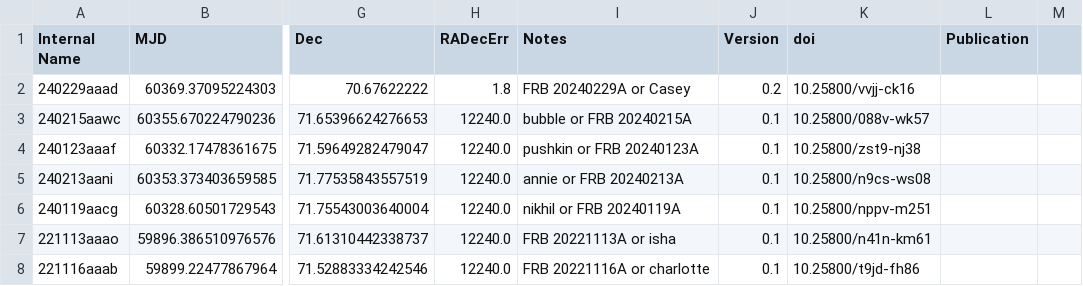
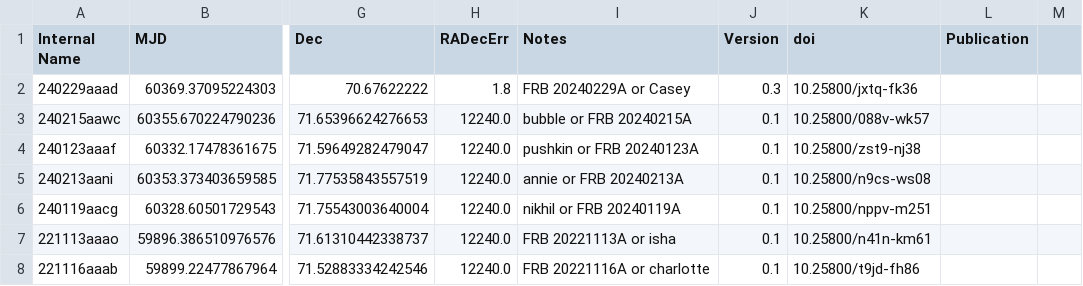
Before and after one commit to dsa110/dsa110-archive, a CSV file: events.csv, drawn as a sheet; only a part is shown, gaps mark what is left out; the diff names each change by its address in the sheet, - before the commit and + after, or states it on an @@ line.

Commit message:
updating casey for filterbanks

```diff
--- a/events.csv
+++ b/events.csv
-J2 (Version): 0.2
+J2 (Version): 0.3
-K2 (doi): 10.25800/vvjj-ck16
+K2 (doi): 10.25800/jxtq-fk36
```
